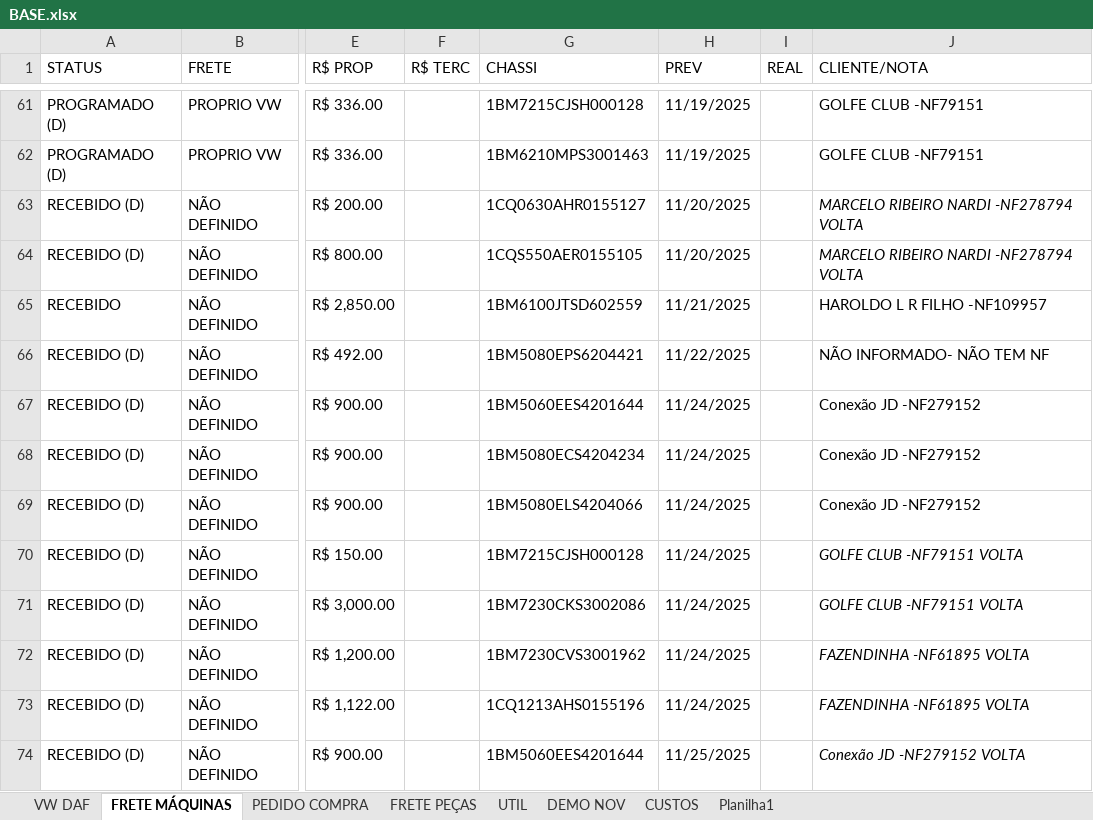
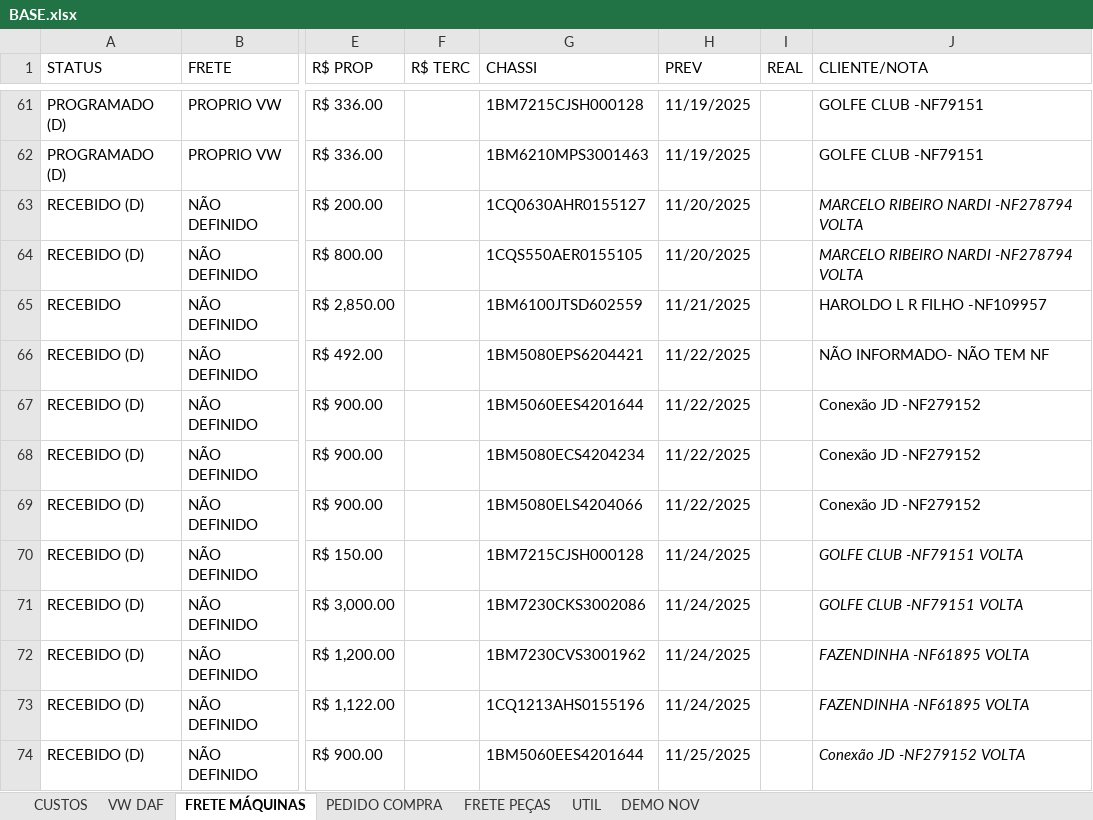
Before and after one commit to LOGMPA/LOG, an Excel workbook: public/data/BASE.xlsx, sheet FRETE MÁQUINAS, drawn as a sheet; only a part is shown, gaps mark what is left out; values as stored, in another font and other column widths than the file's, no borders; conditional formats and table styles not drawn; the diff names each change by its address in the sheet, - before the commit and + after, or states it on an @@ line.

```diff
--- a/public/data/BASE.xlsx (sheet FRETE MÁQUINAS)
+++ b/public/data/BASE.xlsx (sheet FRETE MÁQUINAS)
-sheet tab: Planilha1
@@ sheet tab order changed: CUSTOS | VW DAF | FRETE MÁQUINAS | PEDIDO COMPRA | FRETE PEÇAS | UTIL | DEMO NOV @@
-H67:H69 (PREV): 11/24/2025
+H67:H69 (PREV): 11/22/2025
```
Also changed, not shown: sheet PEDIDO COMPRA, sheet CUSTOS, sheet FRETE PEÇAS, formulas that keep their value, hidden cells, charts or pictures.
